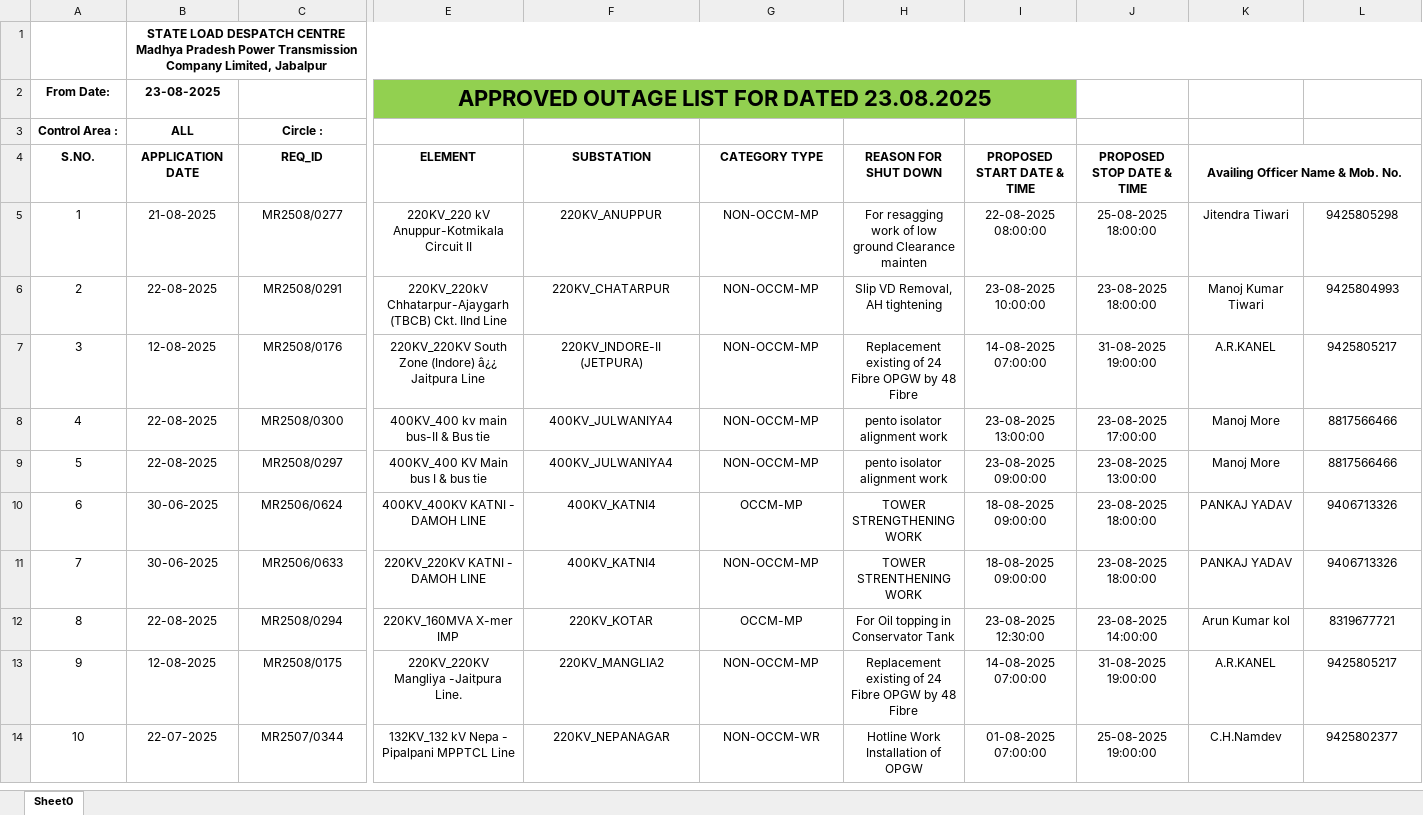
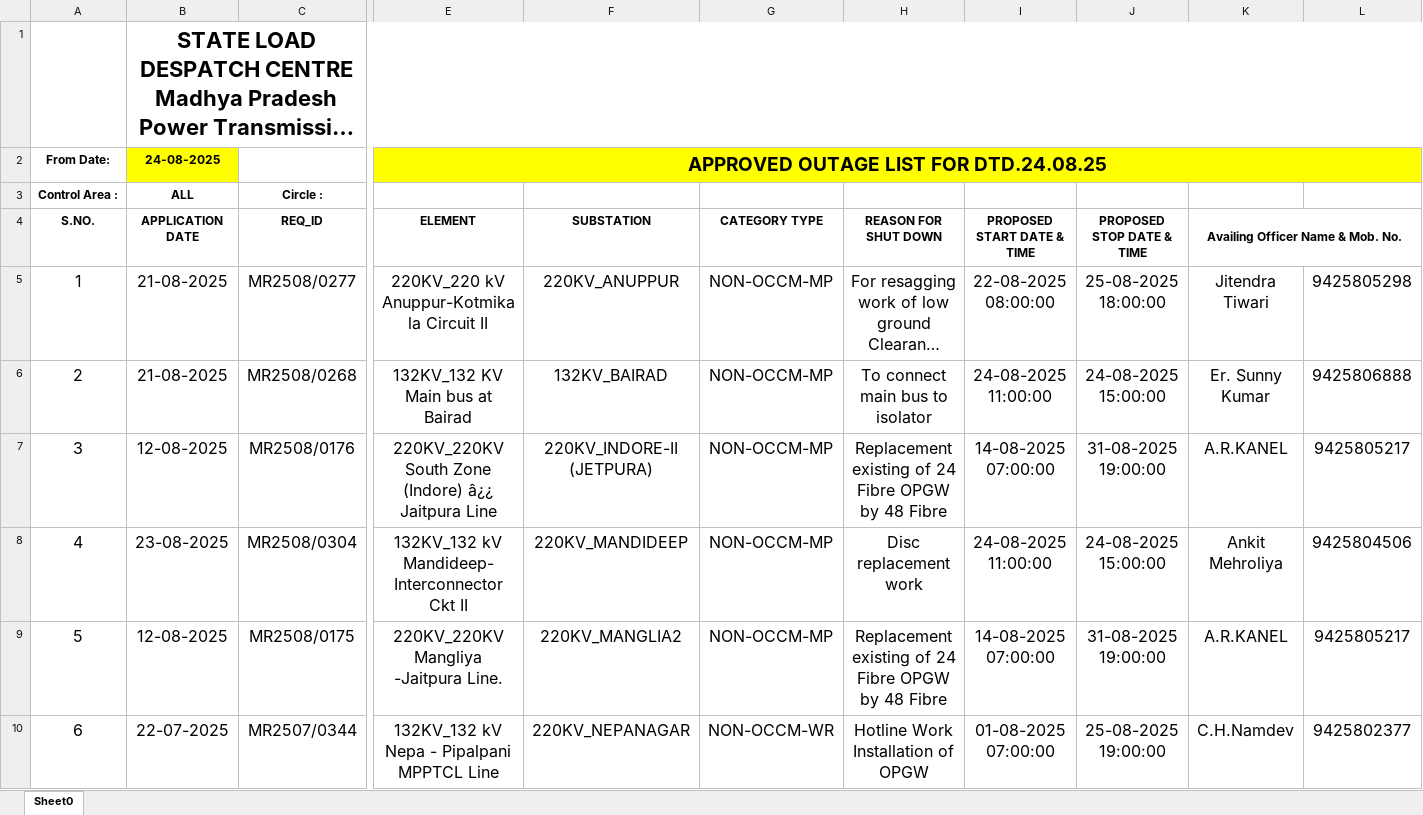
Before and after one commit to SLDCMP/shutdown, an Excel workbook: 1.xlsx, sheet Sheet0, drawn as a sheet; only a part is shown, gaps mark what is left out; long unchanged cells end in …; values as stored, in another font and other column widths than the file's, no borders; charts and pictures not drawn; removed rows and columns are numbered as before the commit, all else as after; rows hold the shown columns only; the diff covers the shown part only; the diff names each change by its address in the sheet, - before the commit and + after, or states it on an @@ line.

Commit message:
Add files via upload

```diff
--- a/1.xlsx (sheet Sheet0)
+++ b/1.xlsx (sheet Sheet0)
@@ B1 text size: larger @@
-B2 (APPLICATION DATE): 23-08-2025
+B2 (APPLICATION DATE): 24-08-2025
-B2 fill: none
+B2 fill: #FFFF00
-E2 (ELEMENT): APPROVED OUTAGE LIST FOR DATED 23.08.2025
+E2 (ELEMENT): APPROVED OUTAGE LIST FOR DTD.24.08.25
-E2:I2 fill: #92D050
+E2:I2 fill: #FFFF00
@@ E2 text size: smaller @@
-E2:I2 merged
+E2:L2 merged
-J2:L2 fill: none
+J2:L2 fill: #FFFF00
@@ A5:L5 text size: larger @@
-row 6: 2 | 22-08-2025 | MR2508/0291 | 220KV_220kV Chhatarpur-Ajaygarh (TBCB) Ckt. IInd Line | 220KV_CHATARPUR | NON-OCCM-MP | Slip VD Removal, AH tightening | 23-08-2025 10:00:00 | 23-08-2025 18:00:00 | Manoj Kumar Tiwari | 9425804993
+row 6: 2 | 21-08-2025 | MR2508/0268 | 132KV_132 KV Main bus at Bairad | 132KV_BAIRAD | NON-OCCM-MP | To connect main bus to isolator | 24-08-2025 11:00:00 | 24-08-2025 15:00:00 | Er. Sunny Kumar | 9425806888
@@ A7:L7 text size: larger @@
-row 8: 4 | 22-08-2025 | MR2508/0300 | 400KV_400 kv main bus-II & Bus tie | 400KV_JULWANIYA4 | NON-OCCM-MP | pento isolator alignment work | 23-08-2025 13:00:00 | 23-08-2025 17:00:00 | Manoj More | 8817566466
-row 9: 5 | 22-08-2025 | MR2508/0297 | 400KV_400 KV Main bus I & bus tie | 400KV_JULWANIYA4 | NON-OCCM-MP | pento isolator alignment work | 23-08-2025 09:00:00 | 23-08-2025 13:00:00 | Manoj More | 8817566466
-row 10: 6 | 30-06-2025 | MR2506/0624 | 400KV_400KV KATNI - DAMOH LINE | 400KV_KATNI4 | OCCM-MP | TOWER STRENGTHENING WORK | 18-08-2025 09:00:00 | 23-08-2025 18:00:00 | PANKAJ YADAV | 9406713326
-row 11: 7 | 30-06-2025 | MR2506/0633 | 220KV_220KV KATNI - DAMOH LINE | 400KV_KATNI4 | NON-OCCM-MP | TOWER STRENTHENING WORK | 18-08-2025 09:00:00 | 23-08-2025 18:00:00 | PANKAJ YADAV | 9406713326
-row 12: 8 | 22-08-2025 | MR2508/0294 | 220KV_160MVA X-mer IMP | 220KV_KOTAR | OCCM-MP | For Oil topping in Conservator Tank | 23-08-2025 12:30:00 | 23-08-2025 14:00:00 | Arun Kumar kol | 8319677721
+row 8: 4 | 23-08-2025 | MR2508/0304 | 132KV_132 kV Mandideep-Interconnector Ckt II | 220KV_MANDIDEEP | NON-OCCM-MP | Disc replacement work | 24-08-2025 11:00:00 | 24-08-2025 15:00:00 | Ankit Mehroliya | 9425804506
@@ column A (S.NO.) renumbered between rows 9 and 13 @@
@@ A9:L10 text size: larger @@
```
Also changed, not shown: 2 added rows, 12 removed rows, 9 edited cells and cell formats elsewhere in this sheet, formulas that keep their value, charts or pictures.
